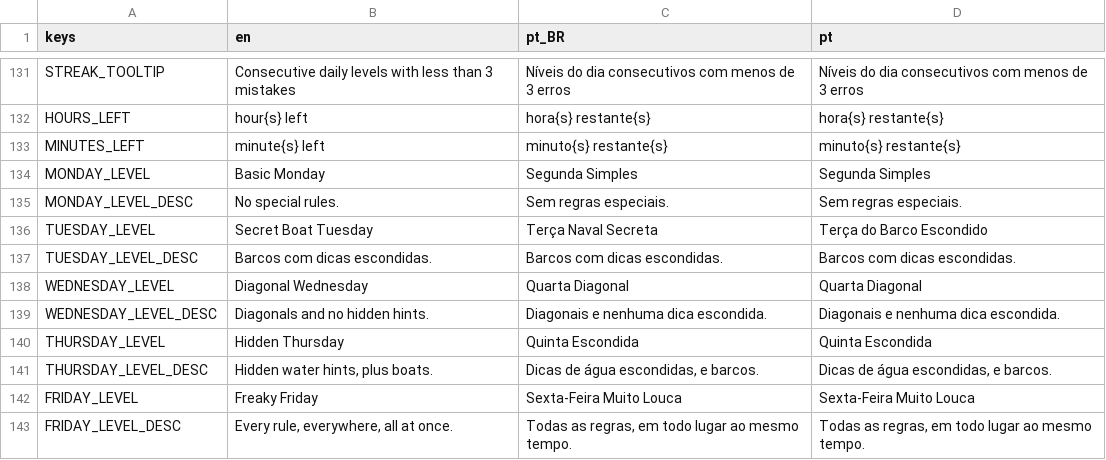
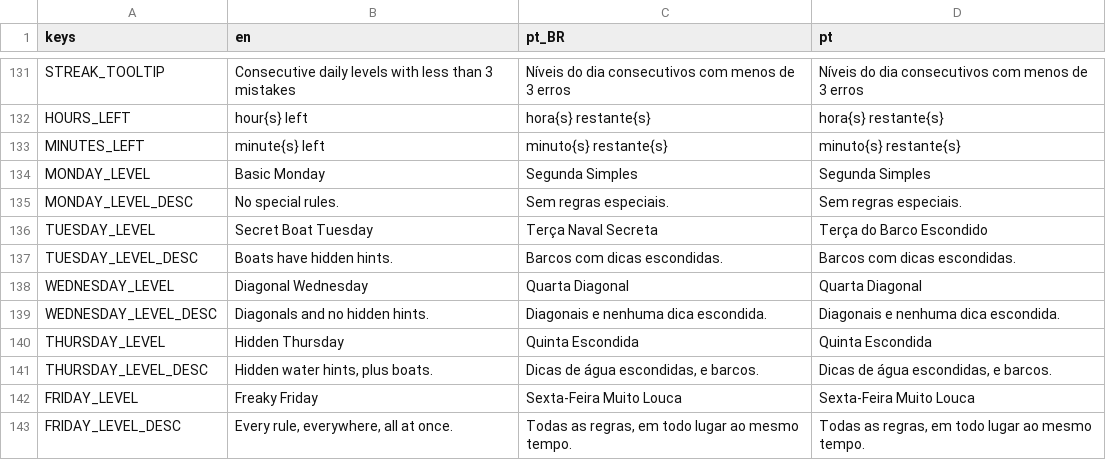
Before and after one commit to MarvellousSoft/liquidum, a CSV file: project/localization/localizations.csv, drawn as a sheet; only a part is shown, gaps mark what is left out.

```diff
--- a/project/localization/localizations.csv
+++ b/project/localization/localizations.csv
@@ -136,3 +136,3 @@ MONDAY_LEVEL_DESC,No special rules.,Sem regras especiais.,Sem regras especiais.
 TUESDAY_LEVEL,Secret Boat Tuesday,Terça Naval Secreta,Terça do Barco Escondido
-TUESDAY_LEVEL_DESC,Barcos com dicas escondidas.,Barcos com dicas escondidas.,Barcos com dicas escondidas.
+TUESDAY_LEVEL_DESC,Boats have hidden hints.,Barcos com dicas escondidas.,Barcos com dicas escondidas.
 WEDNESDAY_LEVEL,Diagonal Wednesday,Quarta Diagonal,Quarta Diagonal
```
Also changed, not shown: 4 other files.
